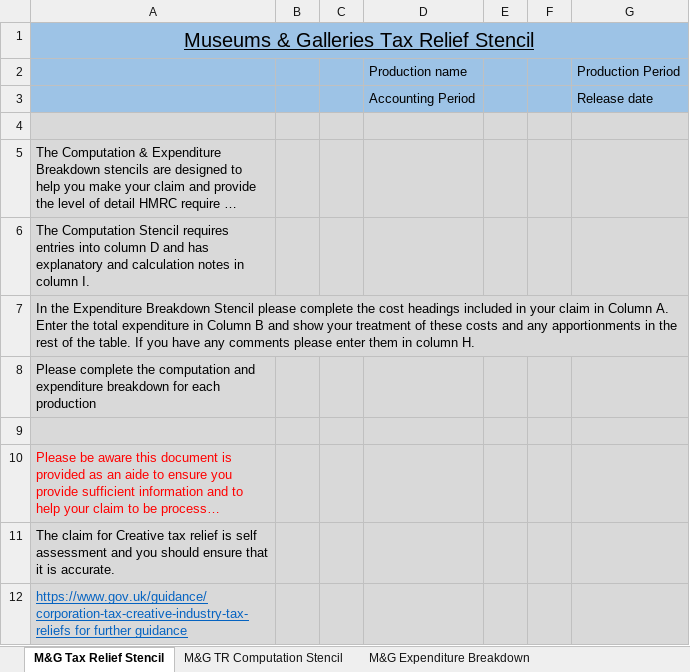
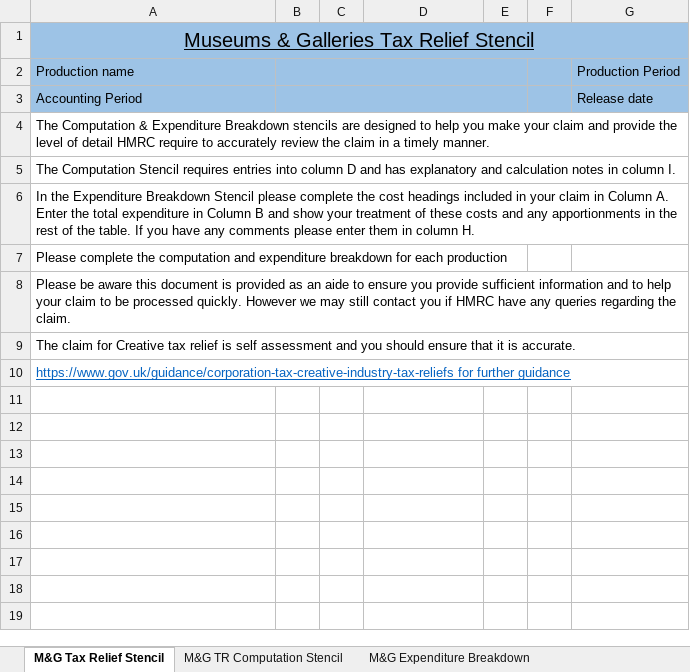
Before and after one commit to hmrc/gform-frontend, an Excel workbook: conf/resources/museums-and-galleries-exhibition-tax-relief-template.xlsx, sheet M&G Tax Relief Stencil, drawn as a sheet; long unchanged cells end in …; values as stored, in another font and other column widths than the file's, no borders; removed rows and columns are numbered as before the commit, all else as after; the diff names each change by its address in the sheet, - before the commit and + after, or states it on an @@ line.

```diff
--- a/conf/resources/museums-and-galleries-exhibition-tax-relief-template.xlsx (sheet M&G Tax Relief Stencil)
+++ b/conf/resources/museums-and-galleries-exhibition-tax-relief-template.xlsx (sheet M&G Tax Relief Stencil)
-row 2:  |  |  | Production name |  |  | Production Period
-row 3:  |  |  | Accounting Period |  |  | Release date
-row 2: (empty)
+row 2: Production name |  |  |  |  |  | Production Period
-A2:G2 fill: #D9D9D9
+A2:G2 fill: #9DC3E6
+B2:E2 merged
+row 3: Accounting Period |  |  |  |  |  | Release date
-A4:G7 fill: #D9D9D9
+A4:G7 fill: none
-row 9: (empty)
-A8:G10 fill: #D9D9D9
+A8:G10 fill: none
-A8 text colour: #FF0000
+A8 text colour: black
```
Also changed, not shown: sheet M&G TR Computation Stencil, sheet M&G Expenditure Breakdown, formulas that keep their value, hidden cells, charts or pictures, conf/resources/orchestra-tax-relief-template.xlsx, conf/resources/theatre-tax-relief-template.xlsx, 3 other files.
